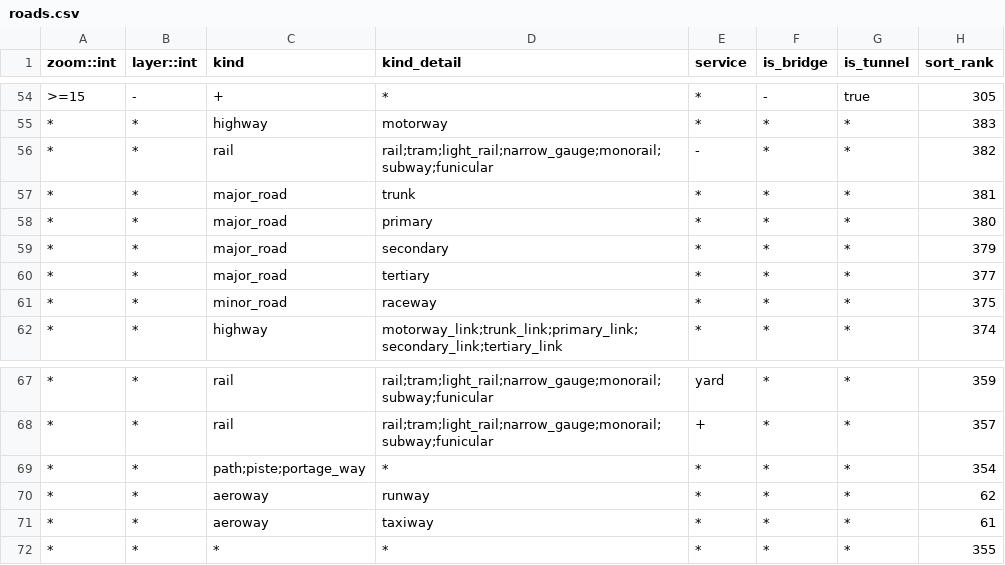
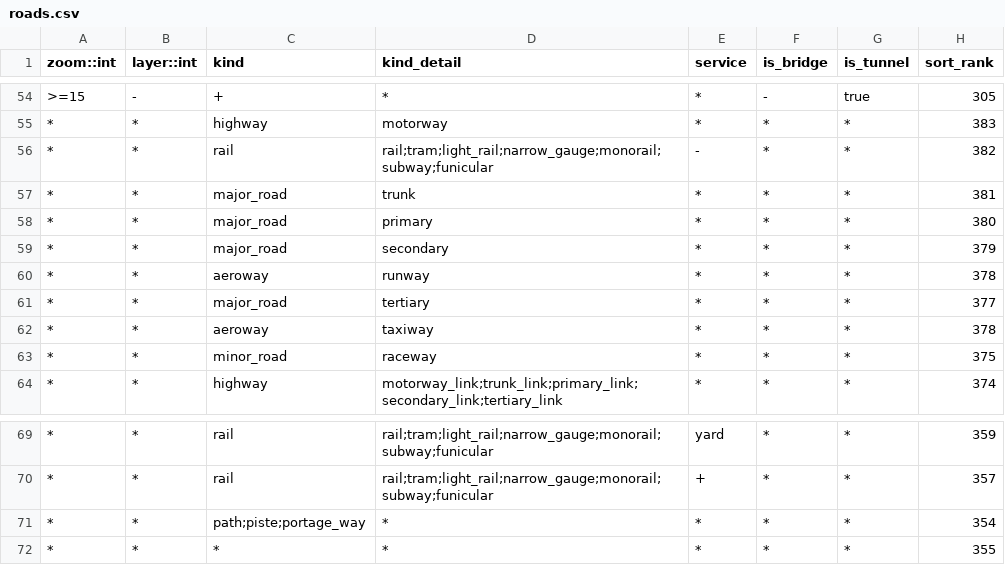
Before and after one commit to tilezen/vector-datasource, a CSV file: spreadsheets/sort_rank/roads.csv, drawn as a sheet; only a part is shown, gaps mark what is left out; removed rows and columns are numbered as before the commit, all else as after; the diff names each change by its address in the sheet, - before the commit and + after, or states it on an @@ line.

Commit message:
Aeroways in roads layer should sort under aerodrome landuse polygons.

```diff
--- a/spreadsheets/sort_rank/roads.csv
+++ b/spreadsheets/sort_rank/roads.csv
+row 60: * | * | aeroway | runway | * | * | * | 378
+row 62: * | * | aeroway | taxiway | * | * | * | 378
-row 70: * | * | aeroway | runway | * | * | * | 62
-row 71: * | * | aeroway | taxiway | * | * | * | 61
```
Also changed, not shown: 1 other file.
